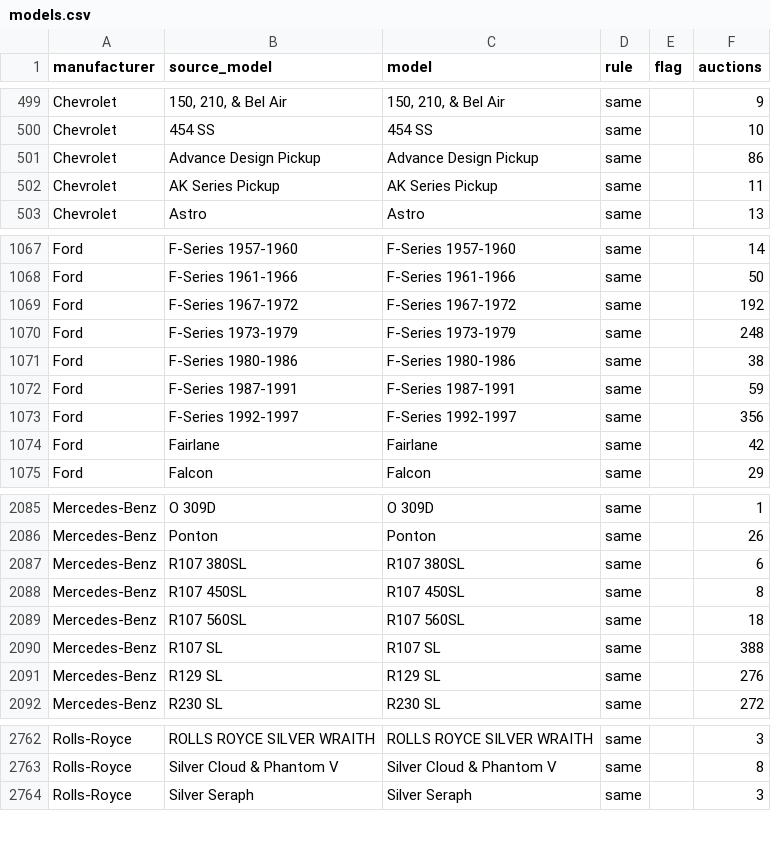
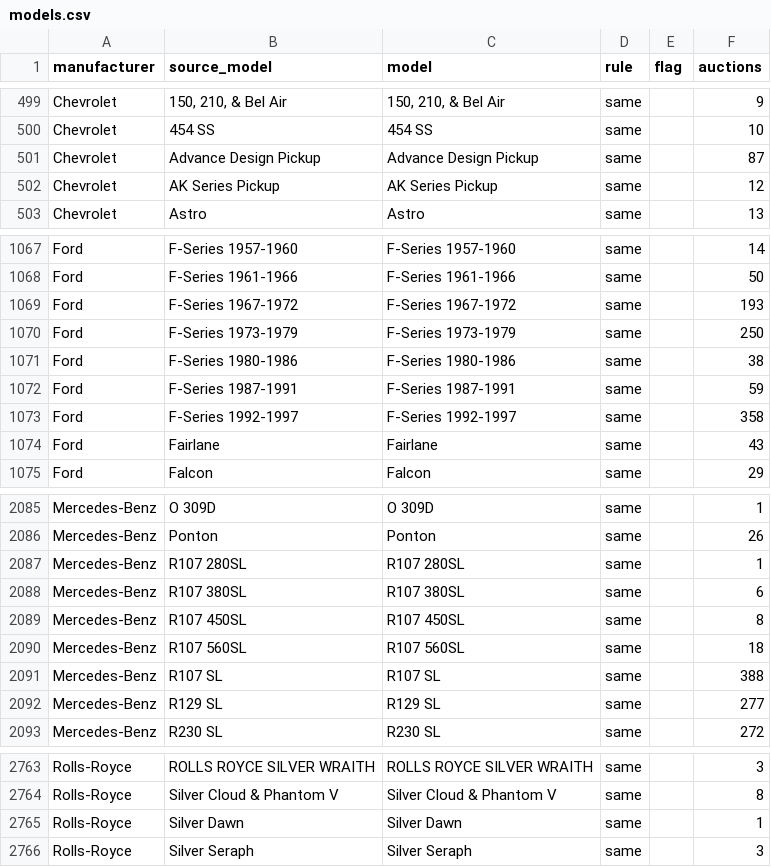
Before and after one commit to matte36s50/market-interest-score-app, a CSV file: data/models.csv, drawn as a sheet; only a part is shown, gaps mark what is left out; the diff covers the shown part only.

```diff
--- a/data/models.csv
+++ b/data/models.csv
@@ -500,4 +500,4 @@ Chevrolet,"150, 210, & Bel Air","150, 210, & Bel Air",same,,9
 Chevrolet,454 SS,454 SS,same,,10
-Chevrolet,Advance Design Pickup,Advance Design Pickup,same,,86
-Chevrolet,AK Series Pickup,AK Series Pickup,same,,11
+Chevrolet,Advance Design Pickup,Advance Design Pickup,same,,87
+Chevrolet,AK Series Pickup,AK Series Pickup,same,,12
 Chevrolet,Astro,Astro,same,,13
@@ -1068,8 +1068,8 @@ Ford,F-Series 1957-1960,F-Series 1957-1960,same,,14
 Ford,F-Series 1961-1966,F-Series 1961-1966,same,,50
-Ford,F-Series 1967-1972,F-Series 1967-1972,same,,192
-Ford,F-Series 1973-1979,F-Series 1973-1979,same,,248
+Ford,F-Series 1967-1972,F-Series 1967-1972,same,,193
+Ford,F-Series 1973-1979,F-Series 1973-1979,same,,250
 Ford,F-Series 1980-1986,F-Series 1980-1986,same,,38
 Ford,F-Series 1987-1991,F-Series 1987-1991,same,,59
-Ford,F-Series 1992-1997,F-Series 1992-1997,same,,356
-Ford,Fairlane,Fairlane,same,,42
+Ford,F-Series 1992-1997,F-Series 1992-1997,same,,358
+Ford,Fairlane,Fairlane,same,,43
 Ford,Falcon,Falcon,same,,29
@@ -2086,2 +2086,3 @@ Mercedes-Benz,O 309D,O 309D,same,,1
 Mercedes-Benz,Ponton,Ponton,same,,26
+Mercedes-Benz,R107 280SL,R107 280SL,same,,1
 Mercedes-Benz,R107 380SL,R107 380SL,same,,6
@@ -2090,3 +2091,3 @@ Mercedes-Benz,R107 560SL,R107 560SL,same,,18
 Mercedes-Benz,R107 SL,R107 SL,same,,388
-Mercedes-Benz,R129 SL,R129 SL,same,,276
+Mercedes-Benz,R129 SL,R129 SL,same,,277
 Mercedes-Benz,R230 SL,R230 SL,same,,272
@@ -2763,2 +2764,3 @@ Rolls-Royce,ROLLS ROYCE SILVER WRAITH,ROLLS ROYCE SILVER WRAITH,same,,3
 Rolls-Royce,Silver Cloud & Phantom V,Silver Cloud & Phantom V,same,,8
+Rolls-Royce,Silver Dawn,Silver Dawn,same,,1
 Rolls-Royce,Silver Seraph,Silver Seraph,same,,3
```
Also changed, not shown: 37 edited cells elsewhere in this file, data/google_trends_state.csv, data/youtube_channels_state.csv, 3 other files.
